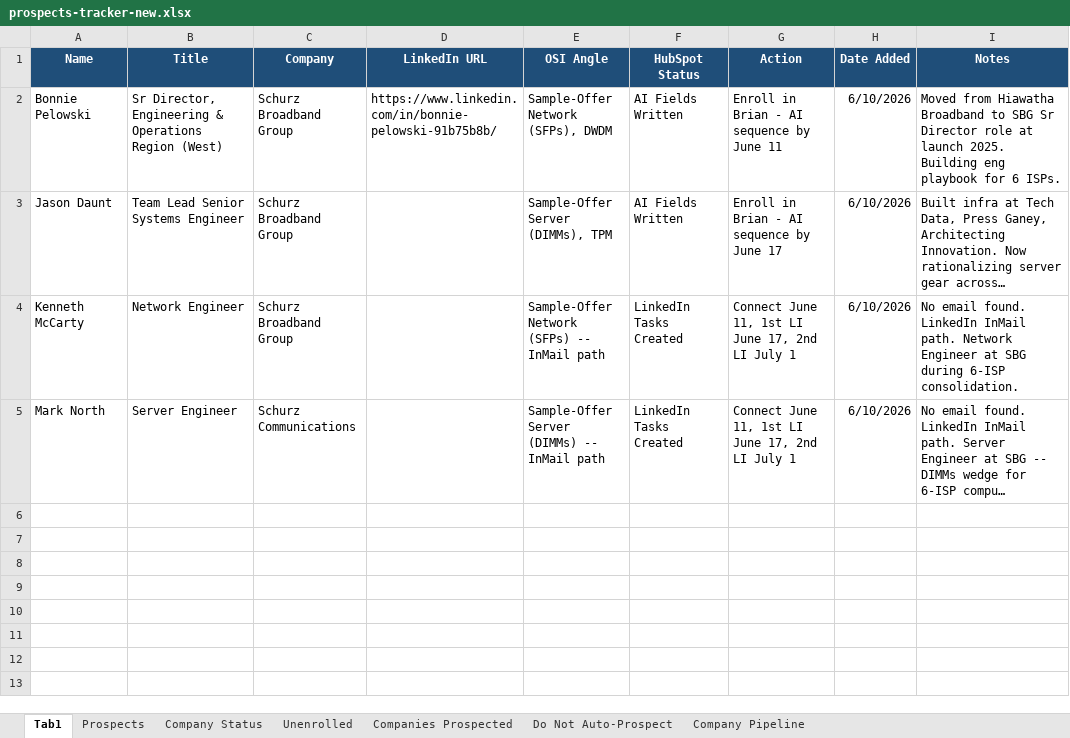
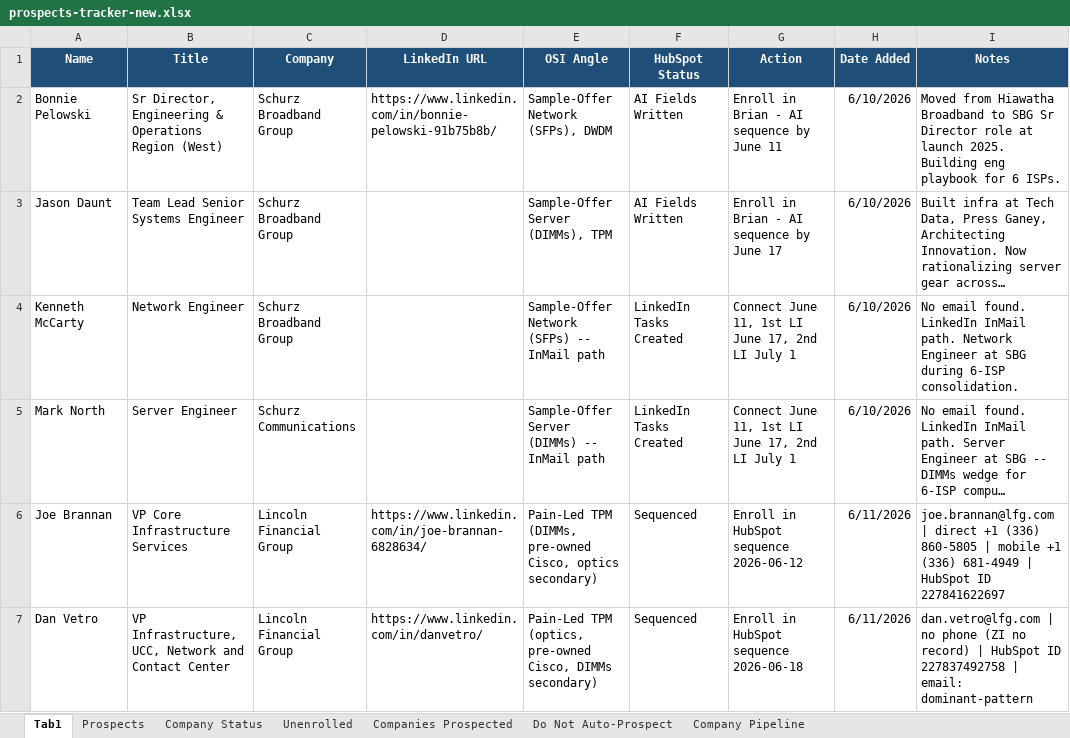
Before and after one commit to MiniClaude/osi-claude-brain, an Excel workbook: prospects-tracker-new.xlsx, sheet Tab1, drawn as a sheet; long unchanged cells end in …; values as stored, in another font and other column widths than the file's, no borders; the diff names each change by its address in the sheet, - before the commit and + after, or states it on an @@ line.

```diff
--- a/prospects-tracker-new.xlsx (sheet Tab1)
+++ b/prospects-tracker-new.xlsx (sheet Tab1)
+row 6: Joe Brannan | VP Core Infrastructure Services | Lincoln Financial Group | https://www.linkedin.com/in/joe-brannan-6828634/ | Pain-Led TPM (DIMMs, pre-owned Cisco, optics secondary) | Sequenced | Enroll in HubSpot sequence 2026-06-12 | 6/11/2026 | joe.brannan@lfg.com | direct +1 (336) 860-5805 | mobile +1 (336) 681-4949 | HubSpot ID 227841622697
+row 7: Dan Vetro | VP Infrastructure, UCC, Network and Contact Center | Lincoln Financial Group | https://www.linkedin.com/in/danvetro/ | Pain-Led TPM (optics, pre-owned Cisco, DIMMs secondary) | Sequenced | Enroll in HubSpot sequence 2026-06-18 | 6/11/2026 | dan.vetro@lfg.com | no phone (ZI no record) | HubSpot ID 227837492758 | email: dominant-pattern
```
Also changed, not shown: 8 other files.
